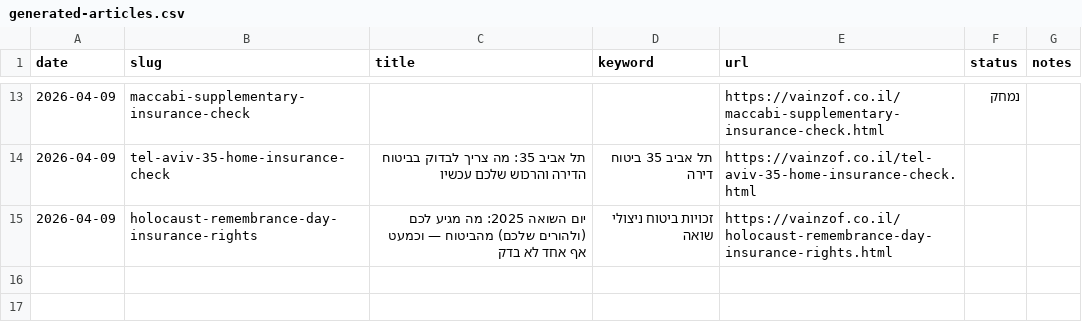
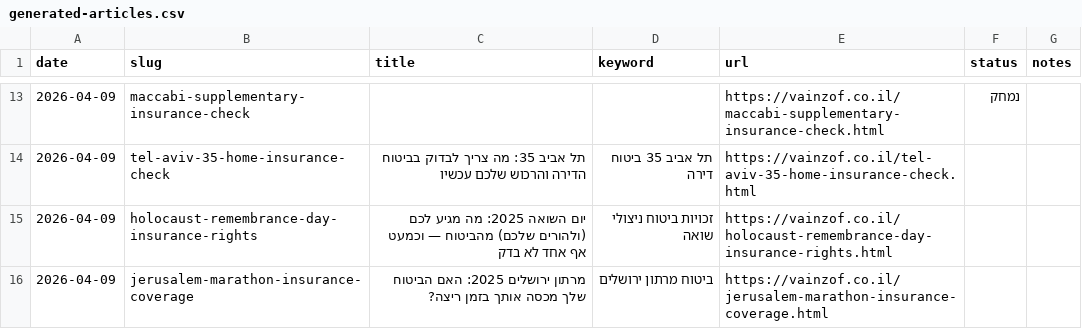
Before and after one commit to reginazaidler/vainzof, a CSV file: reports/generated-articles.csv, drawn as a sheet; only a part is shown, gaps mark what is left out.

Commit message:
auto: trends report update [2026-04-09 09:48 UTC]

```diff
--- a/reports/generated-articles.csv
+++ b/reports/generated-articles.csv
@@ -15 +15,2 @@ date,slug,title,keyword,url,status,notes
 2026-04-09,holocaust-remembrance-day-insurance-rights,יום השואה 2025: מה מגיע לכם (ולהורים שלכם) מהביטוח — וכמעט אף אחד לא בדק,זכויות ביטוח ניצולי שואה,https://vainzof.co.il/holocaust-remembrance-day-insurance-rights.html,,
+2026-04-09,jerusalem-marathon-insurance-coverage,מרתון ירושלים 2025: האם הביטוח שלך מכסה אותך בזמן ריצה?,ביטוח מרתון ירושלים,https://vainzof.co.il/jerusalem-marathon-insurance-coverage.html,,
```
Also changed, not shown: 4 other files.
